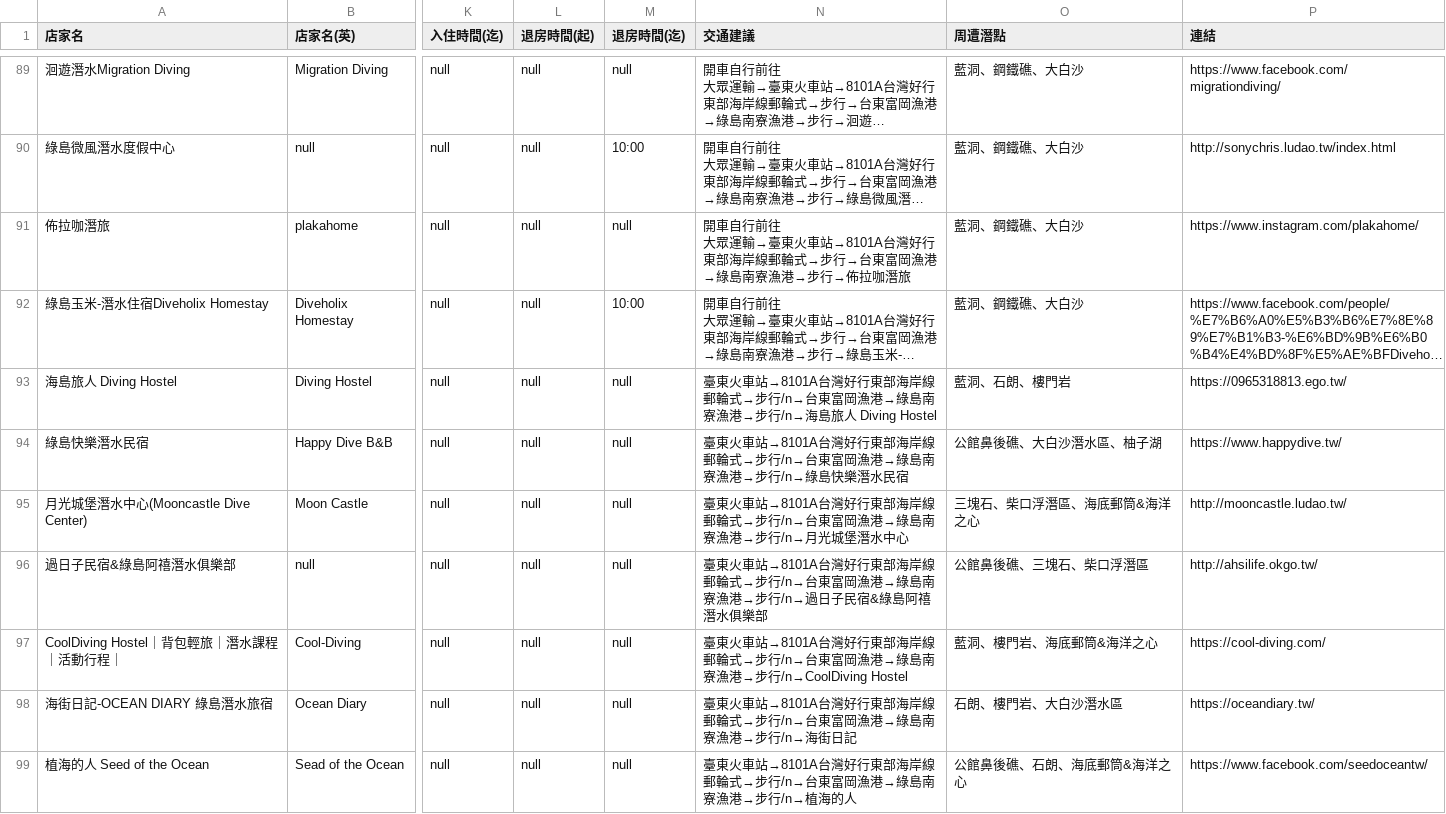
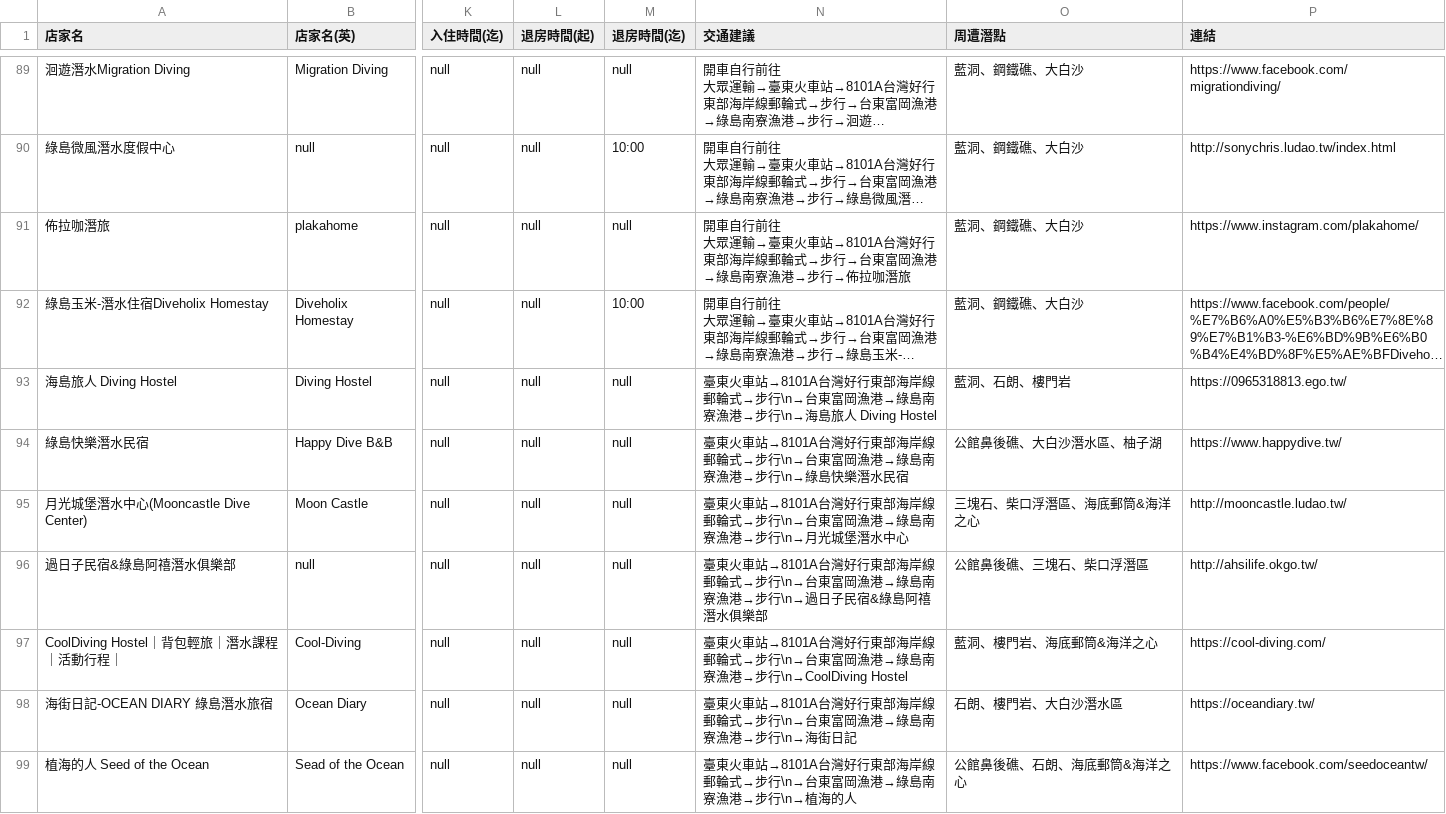
Before and after one commit to chiaoshin/team_project2, a CSV file: 整理/地圖打點資料/全台潛店/全台潛店.csv, drawn as a sheet; only a part is shown, gaps mark what is left out; long unchanged cells end in …; the diff covers the shown part only; the diff names each change by its address in the sheet, - before the commit and + after, or states it on an @@ line.

```diff
--- a/整理/地圖打點資料/全台潛店/全台潛店.csv
+++ b/整理/地圖打點資料/全台潛店/全台潛店.csv
-N93 (交通建議): …式→步行/n→台東富岡漁港→綠島南寮漁港→步行/n→海島旅人…
+N93 (交通建議): …式→步行\n→台東富岡漁港→綠島南寮漁港→步行\n→海島旅人…
-N94 (交通建議): …式→步行/n→台東富岡漁港→綠島南寮漁港→步行/n→綠島快樂…
+N94 (交通建議): …式→步行\n→台東富岡漁港→綠島南寮漁港→步行\n→綠島快樂…
-N95 (交通建議): …式→步行/n→台東富岡漁港→綠島南寮漁港→步行/n→月光城堡…
+N95 (交通建議): …式→步行\n→台東富岡漁港→綠島南寮漁港→步行\n→月光城堡…
-N96 (交通建議): …式→步行/n→台東富岡漁港→綠島南寮漁港→步行/n→過日子民…
+N96 (交通建議): …式→步行\n→台東富岡漁港→綠島南寮漁港→步行\n→過日子民…
-N97 (交通建議): …式→步行/n→台東富岡漁港→綠島南寮漁港→步行/n→CoolDiving Hostel
+N97 (交通建議): …式→步行\n→台東富岡漁港→綠島南寮漁港→步行\n→CoolDiving Hostel
-N98 (交通建議): …式→步行/n→台東富岡漁港→綠島南寮漁港→步行/n→海街日記
+N98 (交通建議): …式→步行\n→台東富岡漁港→綠島南寮漁港→步行\n→海街日記
-N99 (交通建議): …式→步行/n→台東富岡漁港→綠島南寮漁港→步行/n→植海的人
+N99 (交通建議): …式→步行\n→台東富岡漁港→綠島南寮漁港→步行\n→植海的人
```
Also changed, not shown: 127 edited cells elsewhere in this file.
